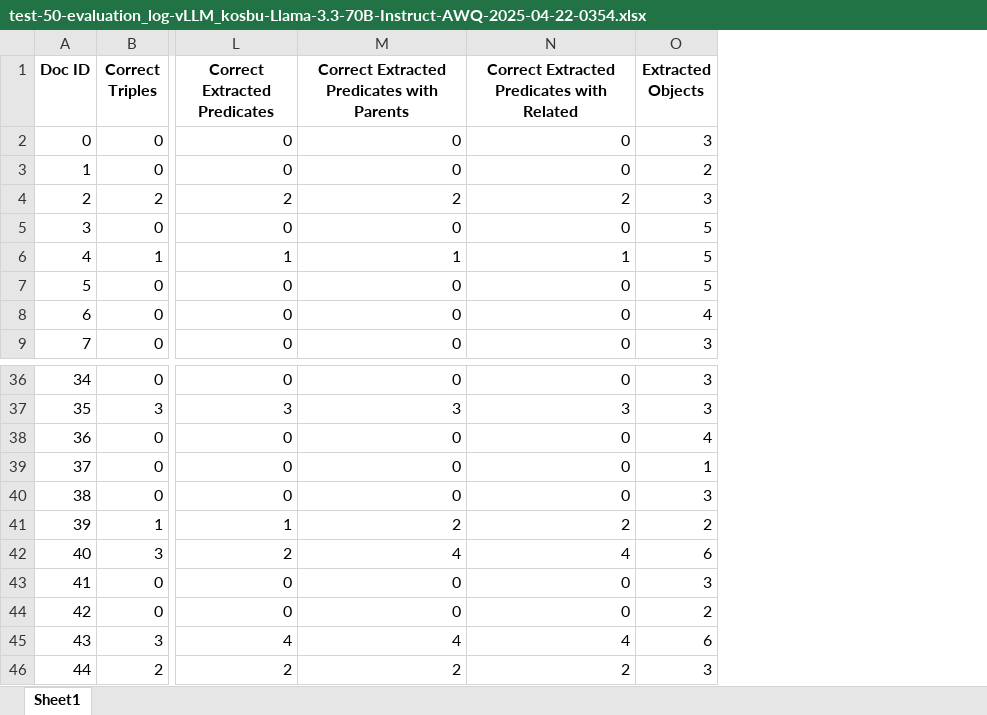
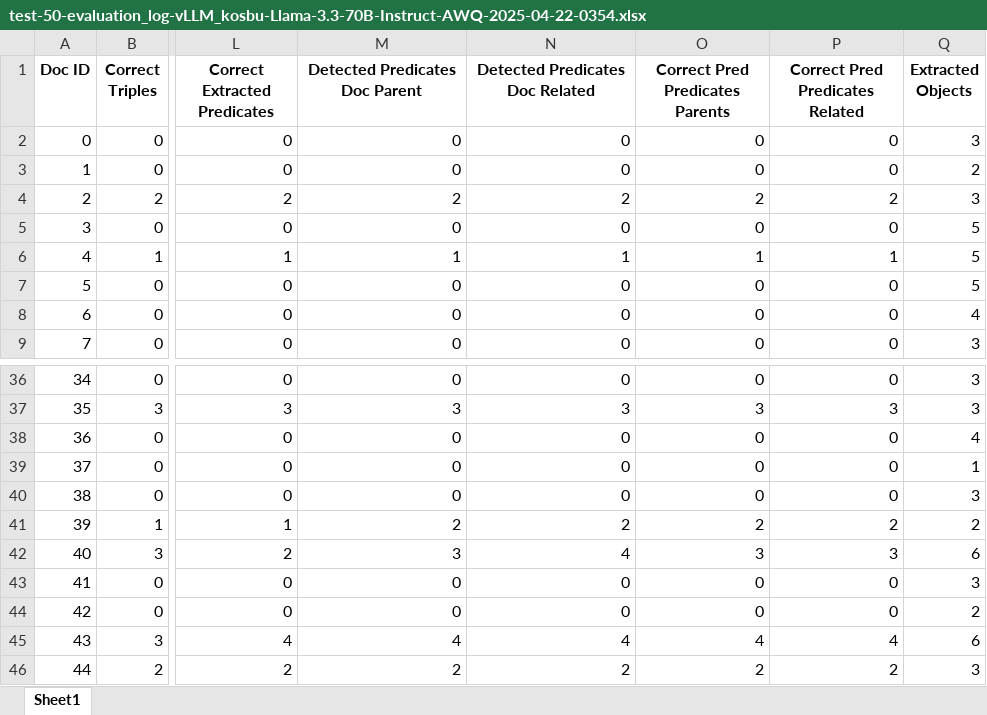
Before and after one commit to maxlautenbach/CIExMAS, an Excel workbook: approaches/evaluation_logs/Gen1/test-50-evaluation_log-vLLM_kosbu-Llama-3.3-70B-Instruct-AWQ-2025-04-22-0354.xlsx, sheet Sheet1, drawn as a sheet; only a part is shown, gaps mark what is left out; values as stored, in another font and other column widths than the file's, no borders; the diff names each change by its address in the sheet, - before the commit and + after, or states it on an @@ line.

```diff
--- a/approaches/evaluation_logs/Gen1/test-50-evaluation_log-vLLM_kosbu-Llama-3.3-70B-Instruct-AWQ-2025-04-22-0354.xlsx (sheet Sheet1)
+++ b/approaches/evaluation_logs/Gen1/test-50-evaluation_log-vLLM_kosbu-Llama-3.3-70B-Instruct-AWQ-2025-04-22-0354.xlsx (sheet Sheet1)
+column O (Correct Pred Predicates Parents), rows 2-9: 0 | 0 | 2 | 0 | 1 | 0 | 0 | 0; rows 36-46: 0 | 3 | 0 | 0 | 0 | 2 | 3 | 0 | 0 | 4 | 2
+column P (Correct Pred Predicates Related), rows 2-9: 0 | 0 | 2 | 0 | 1 | 0 | 0 | 0; rows 36-46: 0 | 3 | 0 | 0 | 0 | 2 | 3 | 0 | 0 | 4 | 2
-M1: Correct Extracted Predicates with Parents
+M1: Detected Predicates Doc Parent
-N1: Correct Extracted Predicates with Related
+N1: Detected Predicates Doc Related
-M42 (Detected Predicates Doc Parent): 4
+M42 (Detected Predicates Doc Parent): 3
```
Also changed, not shown: approaches/evaluation_logs/Gen1/test-50-evaluation_log-vLLM_kosbu-Llama-3.3-70B-Instruct-AWQ-2025-04-03-1722-converted.xlsx, approaches/evaluation_logs/Gen1/test-50-evaluation_log-vLLM_kosbu-Llama-3.3-70B-Instruct-AWQ-2025-04-17-2022.xlsx, 28 other files.
